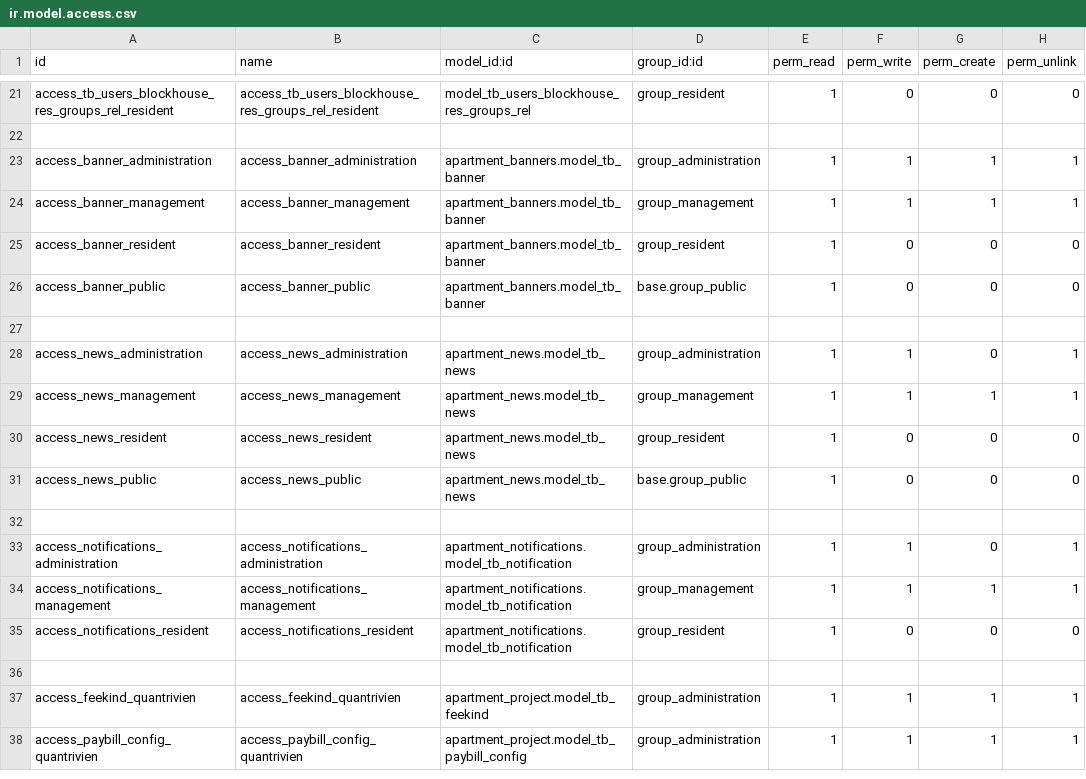
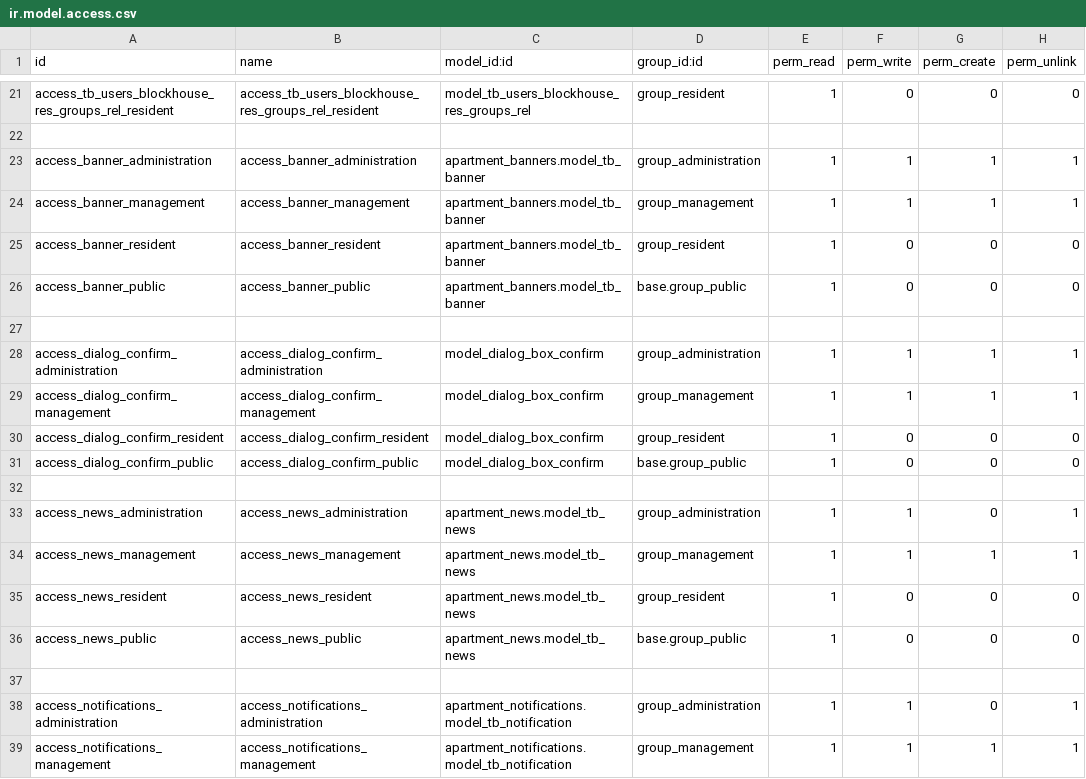
Before and after one commit to cntt0901taizero/residential-adminapp, a CSV file: src/resident_management/security/ir.model.access.csv, drawn as a sheet; only a part is shown, gaps mark what is left out; the shorter side is filled out with more unchanged rows; the diff names each change by its address in the sheet, - before the commit and + after, or states it on an @@ line.

Commit message:
dialog confirm

```diff
--- a/src/resident_management/security/ir.model.access.csv
+++ b/src/resident_management/security/ir.model.access.csv
+row 28: access_dialog_confirm_administration | access_dialog_confirm_administration | model_dialog_box_confirm | group_administration | 1 | 1 | 1 | 1
+row 29: access_dialog_confirm_management | access_dialog_confirm_management | model_dialog_box_confirm | group_management | 1 | 1 | 1 | 1
+row 30: access_dialog_confirm_resident | access_dialog_confirm_resident | model_dialog_box_confirm | group_resident | 1 | 0 | 0 | 0
+row 31: access_dialog_confirm_public | access_dialog_confirm_public | model_dialog_box_confirm | base.group_public | 1 | 0 | 0 | 0
+row 32: (empty)
```
Also changed, not shown: 8 other files.
